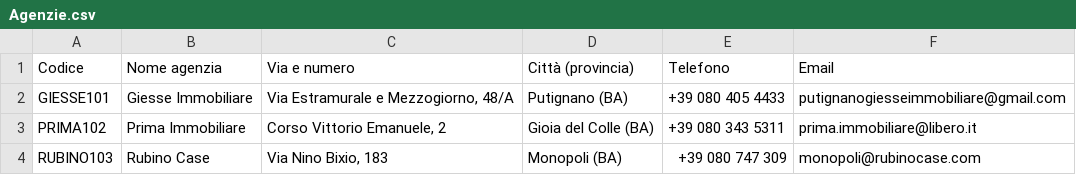
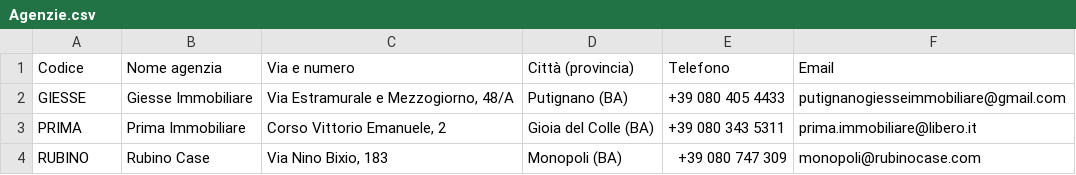
Before and after one commit to Sebastiano-Mazzarisi/Test, a CSV file: Agenzie.csv, drawn as a sheet.

Commit message:
Add files via upload

```diff
--- a/Agenzie.csv
+++ b/Agenzie.csv
@@ -1,4 +1,4 @@
 Codice;Nome agenzia;Via e numero;Città (provincia);Telefono;Email
-GIESSE101;Giesse Immobiliare;Via Estramurale e Mezzogiorno, 48/A;Putignano (BA);+39 080 405 4433;putignanogiesseimmobiliare@gmail.com
-PRIMA102;Prima Immobiliare;Corso Vittorio Emanuele, 2;Gioia del Colle (BA);+39 080 343 5311;prima.immobiliare@libero.it
-RUBINO103;Rubino Case;Via Nino Bixio, 183;Monopoli (BA);+39 080 747 309;monopoli@rubinocase.com
+GIESSE;Giesse Immobiliare;Via Estramurale e Mezzogiorno, 48/A;Putignano (BA);+39 080 405 4433;putignanogiesseimmobiliare@gmail.com
+PRIMA;Prima Immobiliare;Corso Vittorio Emanuele, 2;Gioia del Colle (BA);+39 080 343 5311;prima.immobiliare@libero.it
+RUBINO;Rubino Case;Via Nino Bixio, 183;Monopoli (BA);+39 080 747 309;monopoli@rubinocase.com
```
